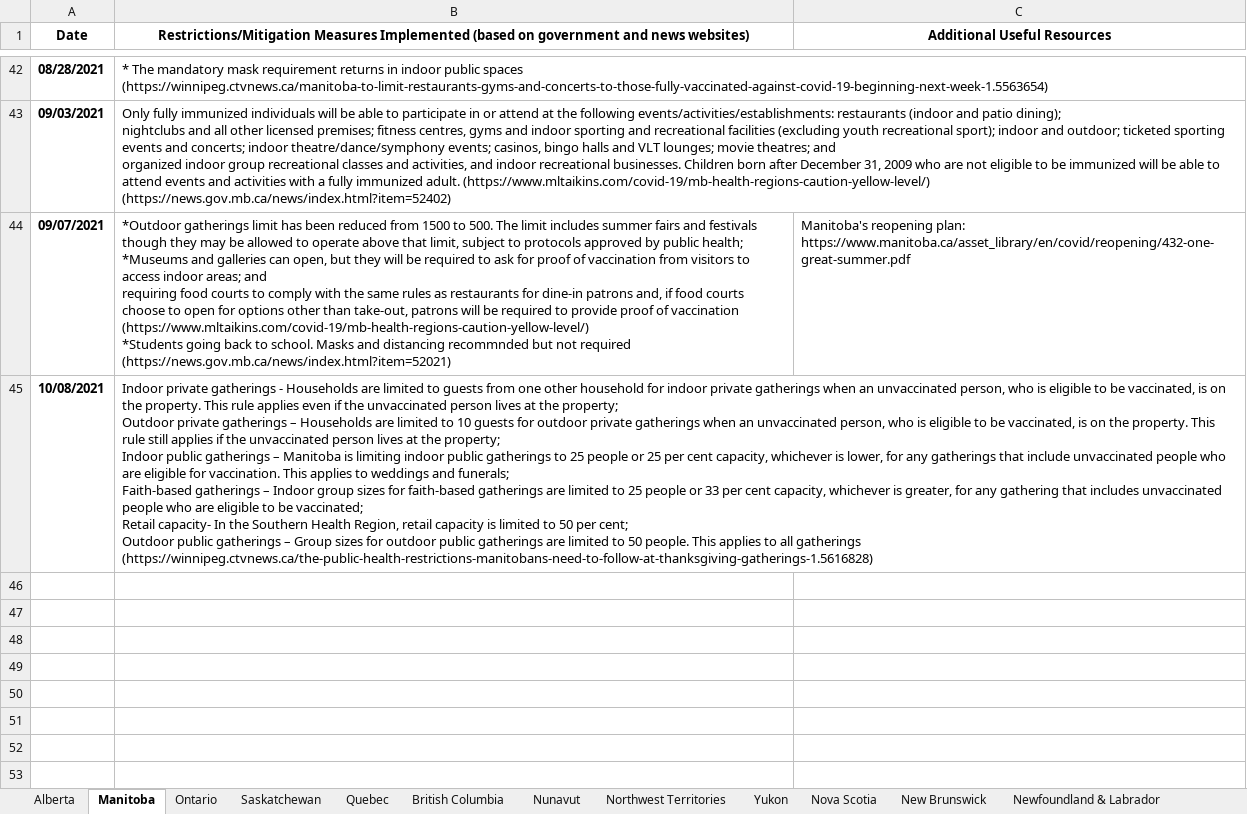
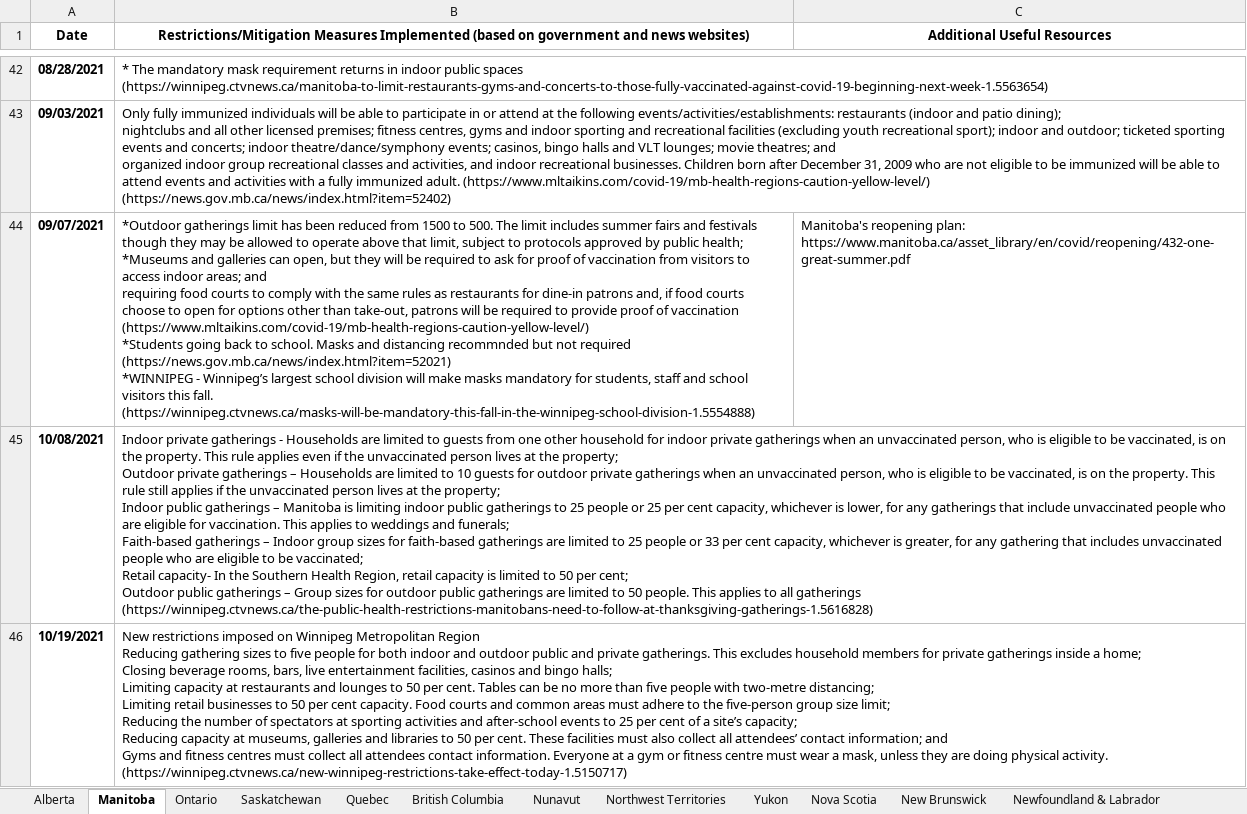
Before and after one commit to ddick8/Covid-19-Policy-Response-Canadian-tracker, an Excel workbook: Mitigation implementations timelines.xlsx, sheet Manitoba, drawn as a sheet; only a part is shown, gaps mark what is left out; values as stored, in another font and other column widths than the file's, no borders; ↵ is a line break in a cell; the diff names each change by its address in the sheet, - before the commit and + after, or states it on an @@ line.

Commit message:
Add files via upload
updated doc contains most recent restrictions for all provinces

```diff
--- a/Mitigation implementations timelines.xlsx (sheet Manitoba)
+++ b/Mitigation implementations timelines.xlsx (sheet Manitoba)
-B44: …required (https://news.gov.mb.ca/news/index.html?item=52021)
+B44: …required (https://news.gov.mb.ca/news/index.html?item=52021) ↵ *WINNIPEG - Winnipeg’s largest school division will make masks mandatory for students, staff and school visitors this fall. (https://winnipeg.ctvnews.ca/masks-will-be-mandatory-this-fall-in-the-winnipeg-school-division-1.5554888)
+row 46: 10/19/2021 | New restrictions imposed on Winnipeg Metropolitan Region ↵ Reducing gathering sizes to five people for both indoor and outdoor public and private gatherings. This excludes household members for private gatherings inside a home; ↵ Closing beverage rooms, bars, live entertainment facilities, casinos and bingo halls; ↵ Limiting capacity at restaurants and lounges to 50 per cent. Tables can be no more than five people with two-metre distancing; ↵ Limiting retail businesses to 50 per cent capacity. Food courts and common areas must adhere to the five-person group size limit; ↵ Reducing the number of spectators at sporting activities and after-school events to 25 per cent of a site’s capacity; ↵ Reducing capacity at museums, galleries and libraries to 50 per cent. These facilities must also collect all attendees’ contact information; and ↵ Gyms and fitness centres must collect all attendees contact information. Everyone at a gym or fitness centre must wear a mask, unless they are doing physical activity. (https://winnipeg.ctvnews.ca/new-winnipeg-restrictions-take-effect-today-1.5150717)
```
Also changed, not shown: sheet Northwest Territories, sheet Nova Scotia, sheet Newfoundland & Labrador, sheet British Columbia, sheet Alberta, sheet Ontario, 4 more sheets.
